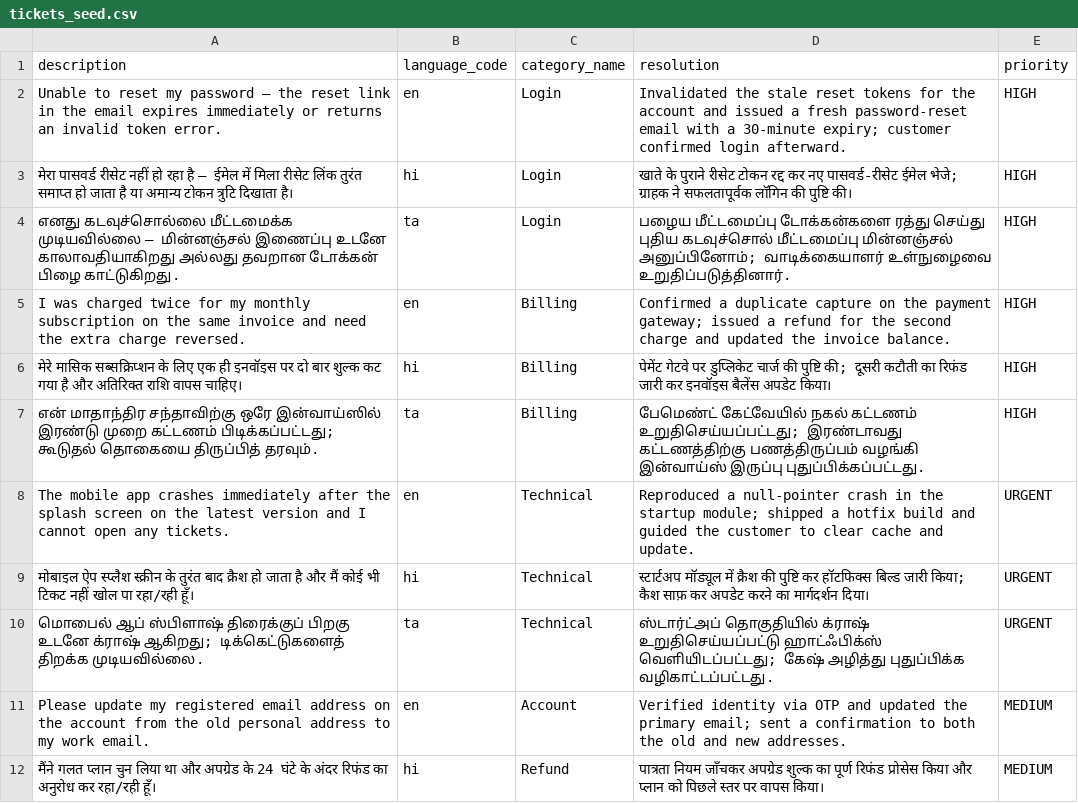
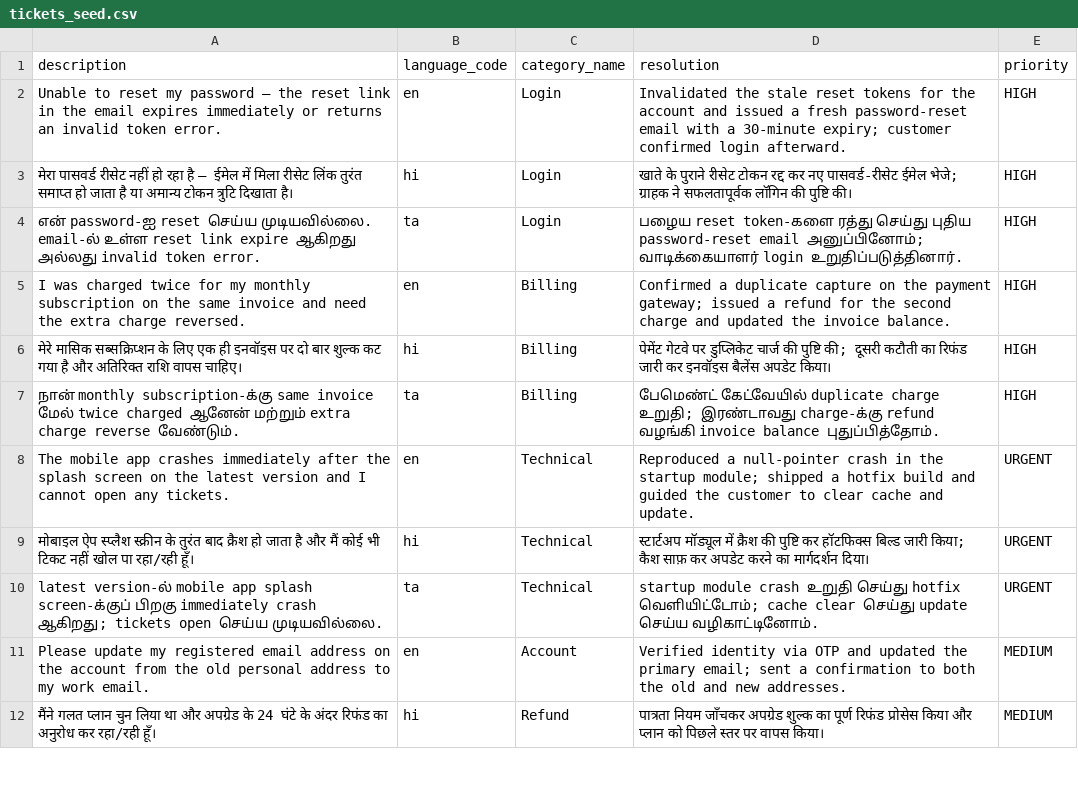
Before and after one commit to Prabhjeet054/resolvix, a CSV file: data/tickets_seed.csv, drawn as a sheet; only a part is shown.

```diff
--- a/data/tickets_seed.csv
+++ b/data/tickets_seed.csv
@@ -3,9 +3,9 @@ Unable to reset my password — the reset link in the email expires immediately
 मेरा पासवर्ड रीसेट नहीं हो रहा है — ईमेल में मिला रीसेट लिंक तुरंत समाप्त हो जाता है या अमान्य टोकन त्रुटि दिखाता है।,hi,Login,खाते के पुराने रीसेट टोकन रद्द कर नए पासवर्ड-रीसेट ईमेल भेजे; ग्राहक ने सफलतापूर्वक लॉगिन की पुष्टि की।,HIGH
-எனது கடவுச்சொல்லை மீட்டமைக்க முடியவில்லை — மின்னஞ்சல் இணைப்பு உடனே காலாவதியாகிறது அல்லது தவறான டோக்கன் பிழை காட்டுகிறது.,ta,Login,பழைய மீட்டமைப்பு டோக்கன்களை ரத்து செய்து புதிய கடவுச்சொல் மீட்டமைப்பு மின்னஞ்சல் அனுப்பினோம்; வாடிக்கையாளர் உள்நுழைவை உறுதிப்படுத்தினார்.,HIGH
+என் password-ஐ reset செய்ய முடியவில்லை. email-ல் உள்ள reset link expire ஆகிறது அல்லது invalid token error.,ta,Login,பழைய reset token-களை ரத்து செய்து புதிய password-reset email அனுப்பினோம்; வாடிக்கையாளர் login உறுதிப்படுத்தினார்.,HIGH
 I was charged twice for my monthly subscription on the same invoice and need the extra charge reversed.,en,Billing,Confirmed a duplicate capture on the payment gateway; issued a refund for the second charge and updated the invoice balance.,HIGH
 मेरे मासिक सब्सक्रिप्शन के लिए एक ही इनवॉइस पर दो बार शुल्क कट गया है और अतिरिक्त राशि वापस चाहिए।,hi,Billing,पेमेंट गेटवे पर डुप्लिकेट चार्ज की पुष्टि की; दूसरी कटौती का रिफंड जारी कर इनवॉइस बैलेंस अपडेट किया।,HIGH
-என் மாதாந்திர சந்தாவிற்கு ஒரே இன்வாய்ஸில் இரண்டு முறை கட்டணம் பிடிக்கப்பட்டது; கூடுதல் தொகையை திருப்பித் தரவும்.,ta,Billing,பேமெண்ட் கேட்வேயில் நகல் கட்டணம் உறுதிசெய்யப்பட்டது; இரண்டாவது கட்டணத்திற்கு பணத்திருப்பம் வழங்கி இன்வாய்ஸ் இருப்பு புதுப்பிக்கப்பட்டது.,HIGH
+நான் monthly subscription-க்கு same invoice மேல் twice charged ஆனேன் மற்றும் extra charge reverse வேண்டும்.,ta,Billing,பேமெண்ட் கேட்வேயில் duplicate charge உறுதி; இரண்டாவது charge-க்கு refund வழங்கி invoice balance புதுப்பித்தோம்.,HIGH
 The mobile app crashes immediately after the splash screen on the latest version and I cannot open any tickets.,en,Technical,Reproduced a null-pointer crash in the startup module; shipped a hotfix build and guided the customer to clear cache and update.,URGENT
 मोबाइल ऐप स्प्लैश स्क्रीन के तुरंत बाद क्रैश हो जाता है और मैं कोई भी टिकट नहीं खोल पा रहा/रही हूँ।,hi,Technical,स्टार्टअप मॉड्यूल में क्रैश की पुष्टि कर हॉटफिक्स बिल्ड जारी किया; कैश साफ़ कर अपडेट करने का मार्गदर्शन दिया।,URGENT
-மொபைல் ஆப் ஸ்பிளாஷ் திரைக்குப் பிறகு உடனே க்ராஷ் ஆகிறது; டிக்கெட்டுகளைத் திறக்க முடியவில்லை.,ta,Technical,ஸ்டார்ட்அப் தொகுதியில் க்ராஷ் உறுதிசெய்யப்பட்டு ஹாட்ஃபிக்ஸ் வெளியிடப்பட்டது; கேஷ் அழித்து புதுப்பிக்க வழிகாட்டப்பட்டது.,URGENT
+latest version-ல் mobile app splash screen-க்குப் பிறகு immediately crash ஆகிறது; tickets open செய்ய முடியவில்லை.,ta,Technical,startup module crash உறுதி செய்து hotfix வெளியிட்டோம்; cache clear செய்து update செய்ய வழிகாட்டினோம்.,URGENT
 Please update my registered email address on the account from the old personal address to my work email.,en,Account,Verified identity via OTP and updated the primary email; sent a confirmation to both the old and new addresses.,MEDIUM
```
Also changed, not shown: 1 other file.
